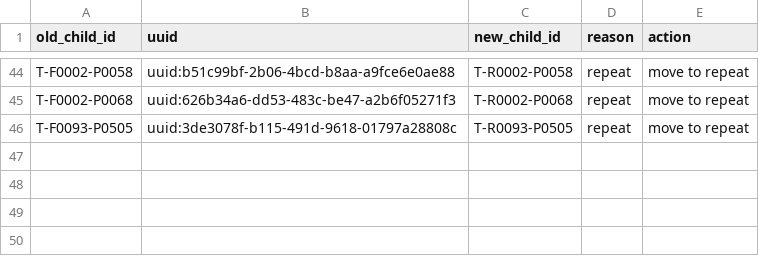
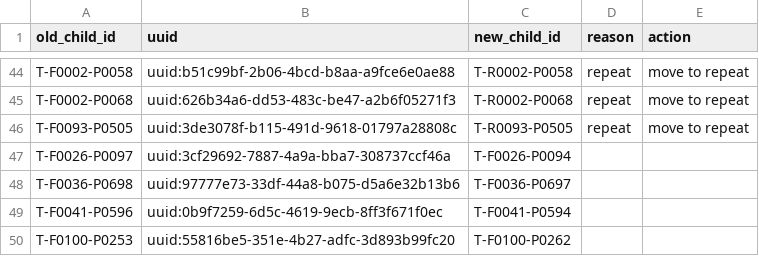
Before and after one commit to SwissTPH/timci, a CSV file: inst/extdata/cleaning/day0_duplicate_correction_tanzania.csv, drawn as a sheet; only a part is shown, gaps mark what is left out.

Commit message:
Various updates based on the feedback from Tanzania and Kenya

```diff
--- a/inst/extdata/cleaning/day0_duplicate_correction_tanzania.csv
+++ b/inst/extdata/cleaning/day0_duplicate_correction_tanzania.csv
@@ -46 +46,5 @@ T-F0002-P0068,uuid:626b34a6-dd53-483c-be47-a2b6f05271f3,T-R0002-P0068,repeat,mov
 T-F0093-P0505,uuid:3de3078f-b115-491d-9618-01797a28808c,T-R0093-P0505,repeat,move to repeat
+T-F0026-P0097,uuid:3cf29692-7887-4a9a-bba7-308737ccf46a,T-F0026-P0094
+T-F0036-P0698,uuid:97777e73-33df-44a8-b075-d5a6e32b13b6,T-F0036-P0697
+T-F0041-P0596,uuid:0b9f7259-6d5c-4619-9ecb-8ff3f671f0ec,T-F0041-P0594
+T-F0100-P0253,uuid:55816be5-351e-4b27-adfc-3d893b99fc20,T-F0100-P0262
```
Also changed, not shown: 18 other files.
